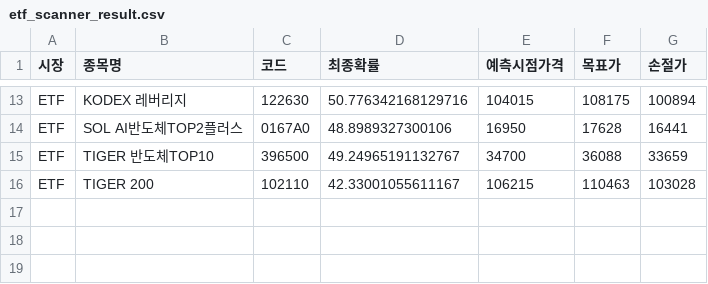
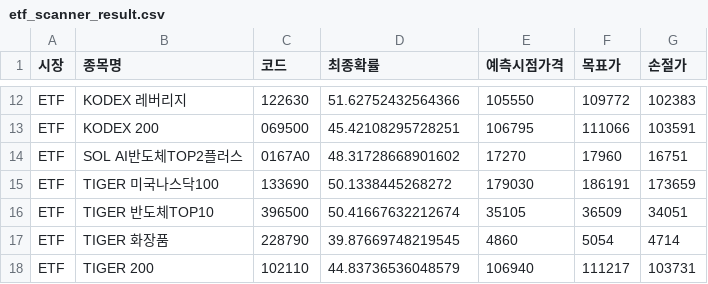
Before and after one commit to bong93/ai_stock_advisor_master, a CSV file: etf_scanner_result.csv, drawn as a sheet; only a part is shown, gaps mark what is left out; addresses are those after the commit; the diff covers the shown part only; the diff names each change by its address in the sheet, - before the commit and + after, or states it on an @@ line.

```diff
--- a/etf_scanner_result.csv
+++ b/etf_scanner_result.csv
-D12 (최종확률): 50.776342168129716
+D12 (최종확률): 51.62752432564366
-E12 (예측시점가격): 104015
+E12 (예측시점가격): 105550
-F12 (목표가): 108175
+F12 (목표가): 109772
-G12 (손절가): 100894
+G12 (손절가): 102383
+row 13: ETF | KODEX 200 | 069500 | 45.42108295728251 | 106795 | 111066 | 103591
-D14 (최종확률): 48.8989327300106
+D14 (최종확률): 48.31728668901602
-E14 (예측시점가격): 16950
+E14 (예측시점가격): 17270
-F14 (목표가): 17628
+F14 (목표가): 17960
-G14 (손절가): 16441
+G14 (손절가): 16751
+row 15: ETF | TIGER 미국나스닥100 | 133690 | 50.1338445268272 | 179030 | 186191 | 173659
-D16 (최종확률): 49.24965191132767
+D16 (최종확률): 50.41667632212674
-E16 (예측시점가격): 34700
+E16 (예측시점가격): 35105
-F16 (목표가): 36088
+F16 (목표가): 36509
-G16 (손절가): 33659
+G16 (손절가): 34051
+row 17: ETF | TIGER 화장품 | 228790 | 39.87669748219545 | 4860 | 5054 | 4714
-D18 (최종확률): 42.33001055611167
+D18 (최종확률): 44.83736536048579
-E18 (예측시점가격): 106215
+E18 (예측시점가격): 106940
-F18 (목표가): 110463
+F18 (목표가): 111217
-G18 (손절가): 103028
+G18 (손절가): 103731
```
Also changed, not shown: 5 added rows, 6 removed rows and 20 edited cells elsewhere in this file, morning_scan_result.csv, sector_theme.csv.
